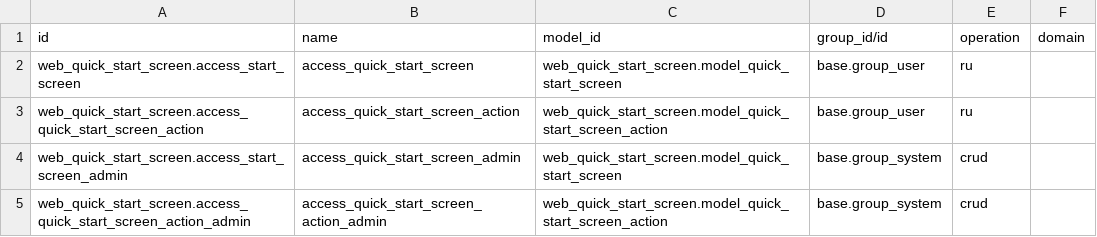
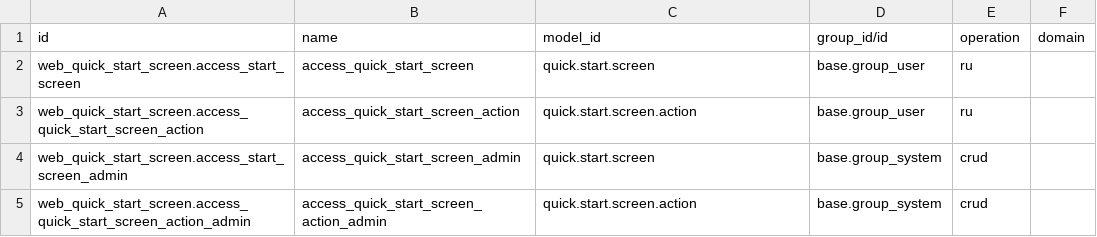
Before and after one commit to ursais/web, a CSV file: web_quick_start_screen/security/ir.access.csv, drawn as a sheet.

Commit message:
Use technical model names in ir.access.csv.
Odoo 20 ir.access.model_id is sale.order, not model_sale_order.

```diff
--- a/web_quick_start_screen/security/ir.access.csv
+++ b/web_quick_start_screen/security/ir.access.csv
@@ -1,5 +1,5 @@
 id,name,model_id,group_id/id,operation,domain
-web_quick_start_screen.access_start_screen,access_quick_start_screen,web_quick_start_screen.model_quick_start_screen,base.group_user,ru,
-web_quick_start_screen.access_quick_start_screen_action,access_quick_start_screen_action,web_quick_start_screen.model_quick_start_screen_action,base.group_user,ru,
-web_quick_start_screen.access_start_screen_admin,access_quick_start_screen_admin,web_quick_start_screen.model_quick_start_screen,base.group_system,crud,
-web_quick_start_screen.access_quick_start_screen_action_admin,access_quick_start_screen_action_admin,web_quick_start_screen.model_quick_start_screen_action,base.group_system,crud,
+web_quick_start_screen.access_start_screen,access_quick_start_screen,quick.start.screen,base.group_user,ru,
+web_quick_start_screen.access_quick_start_screen_action,access_quick_start_screen_action,quick.start.screen.action,base.group_user,ru,
+web_quick_start_screen.access_start_screen_admin,access_quick_start_screen_admin,quick.start.screen,base.group_system,crud,
+web_quick_start_screen.access_quick_start_screen_action_admin,access_quick_start_screen_action_admin,quick.start.screen.action,base.group_system,crud,
```
Also changed, not shown: web_editor_class_selector/security/ir.access.csv, web_form_banner/security/ir.access.csv, 4 other files.
